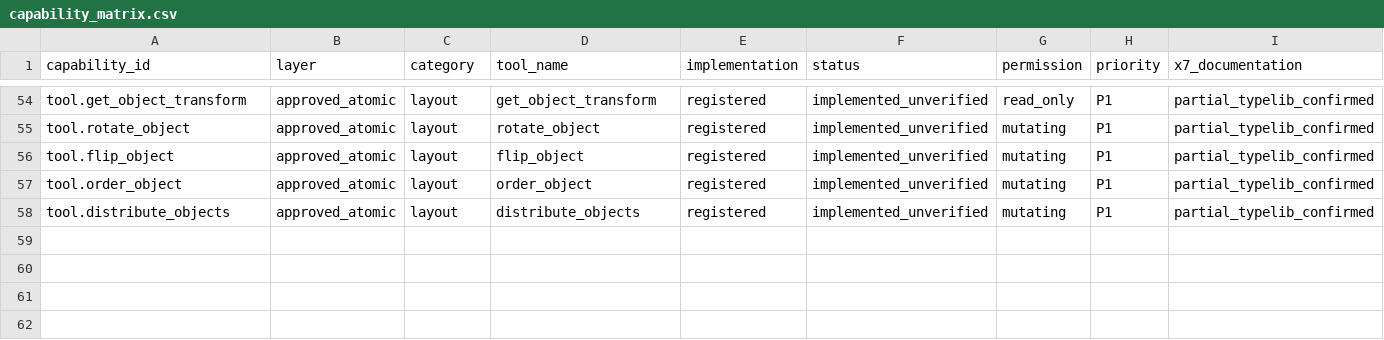
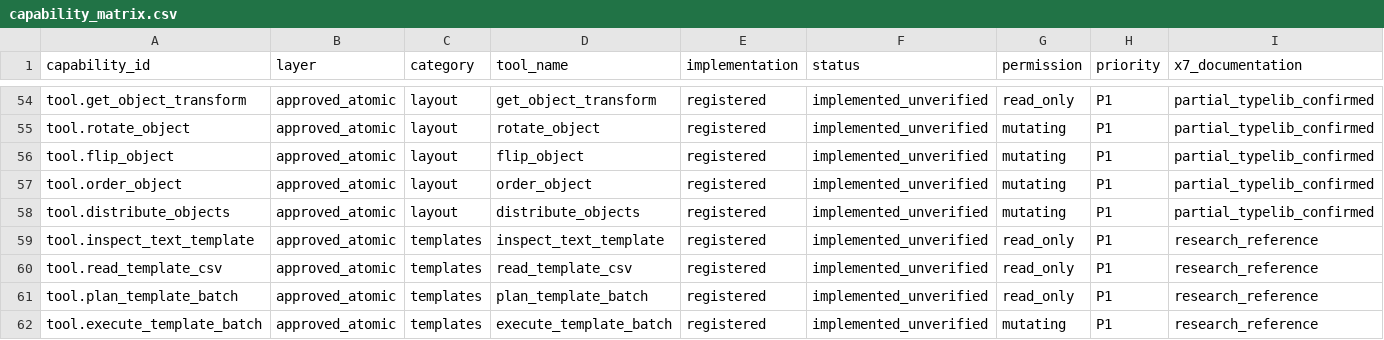
Before and after one commit to sohail-bhai/COREL-AI-, a CSV file: catalog/capability_matrix.csv, drawn as a sheet; only a part is shown, gaps mark what is left out; rows hold the shown columns only; the diff names each change by its address in the sheet, - before the commit and + after, or states it on an @@ line.

Commit message:
Add source-preserving text templates and multi-page CSV batches

```diff
--- a/catalog/capability_matrix.csv
+++ b/catalog/capability_matrix.csv
+row 59: tool.inspect_text_template | approved_atomic | templates | inspect_text_template | registered | implemented_unverified | read_only | P1 | research_reference
+row 60: tool.read_template_csv | approved_atomic | templates | read_template_csv | registered | implemented_unverified | read_only | P1 | research_reference
+row 61: tool.plan_template_batch | approved_atomic | templates | plan_template_batch | registered | implemented_unverified | read_only | P1 | research_reference
+row 62: tool.execute_template_batch | approved_atomic | templates | execute_template_batch | registered | implemented_unverified | mutating | P1 | research_reference
```
Also changed, not shown: 27 other files.
